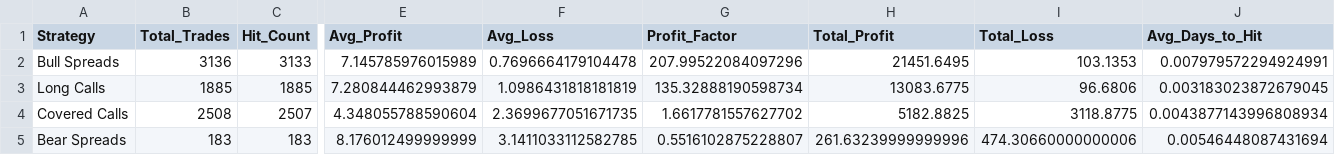
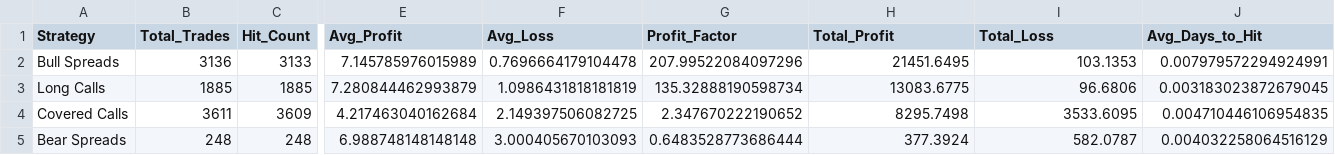
Before and after one commit to TeneikaAskew/stocks, a CSV file: earnings_options_analytics/outputs/csv_reports/strategy_breakdown.csv, drawn as a sheet; only a part is shown, gaps mark what is left out; the diff covers the shown part only; the diff names each change by its address in the sheet, - before the commit and + after, or states it on an @@ line.

```diff
--- a/earnings_options_analytics/outputs/csv_reports/strategy_breakdown.csv
+++ b/earnings_options_analytics/outputs/csv_reports/strategy_breakdown.csv
-B4 (Total_Trades): 2508
+B4 (Total_Trades): 3611
-C4 (Hit_Count): 2507
+C4 (Hit_Count): 3609
-E4 (Avg_Profit): 4.348055788590604
+E4 (Avg_Profit): 4.217463040162684
-F4 (Avg_Loss): 2.3699677051671735
+F4 (Avg_Loss): 2.149397506082725
-G4 (Profit_Factor): 1.6617781557627702
+G4 (Profit_Factor): 2.347670222190652
-H4 (Total_Profit): 5182.8825
+H4 (Total_Profit): 8295.7498
-I4 (Total_Loss): 3118.8775
+I4 (Total_Loss): 3533.6095
-J4 (Avg_Days_to_Hit): 0.0043877143996808934
+J4 (Avg_Days_to_Hit): 0.004710446106954835
-B5 (Total_Trades): 183
+B5 (Total_Trades): 248
-C5 (Hit_Count): 183
+C5 (Hit_Count): 248
-E5 (Avg_Profit): 8.176012499999999
+E5 (Avg_Profit): 6.988748148148148
-F5 (Avg_Loss): 3.1411033112582785
+F5 (Avg_Loss): 3.000405670103093
-G5 (Profit_Factor): 0.5516102875228807
+G5 (Profit_Factor): 0.6483528773686444
-H5 (Total_Profit): 261.63239999999996
+H5 (Total_Profit): 377.3924
-I5 (Total_Loss): 474.30660000000006
+I5 (Total_Loss): 582.0787
-J5 (Avg_Days_to_Hit): 0.00546448087431694
+J5 (Avg_Days_to_Hit): 0.004032258064516129
```
Also changed, not shown: 1 edited cell elsewhere in this file, earnings_options_analytics/outputs/csv_reports/earnings_timing_optimal_days.csv, earnings_options_analytics/outputs/csv_reports/holding_period.csv, 19 other files.
